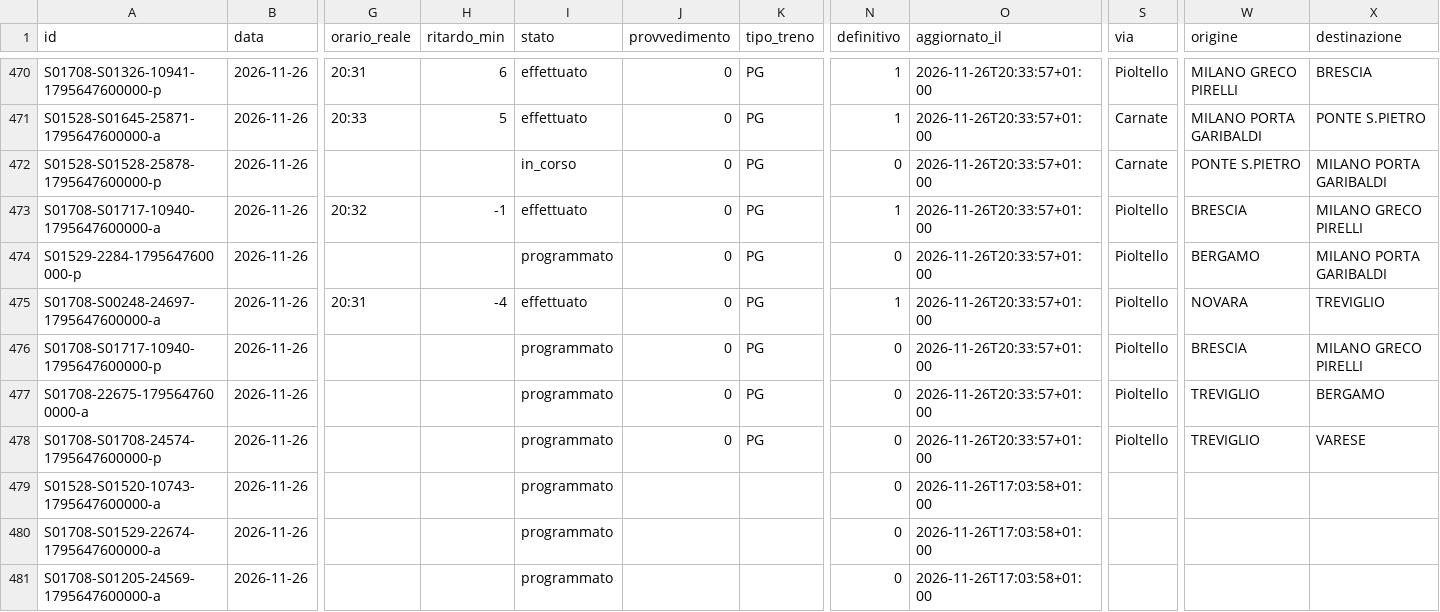
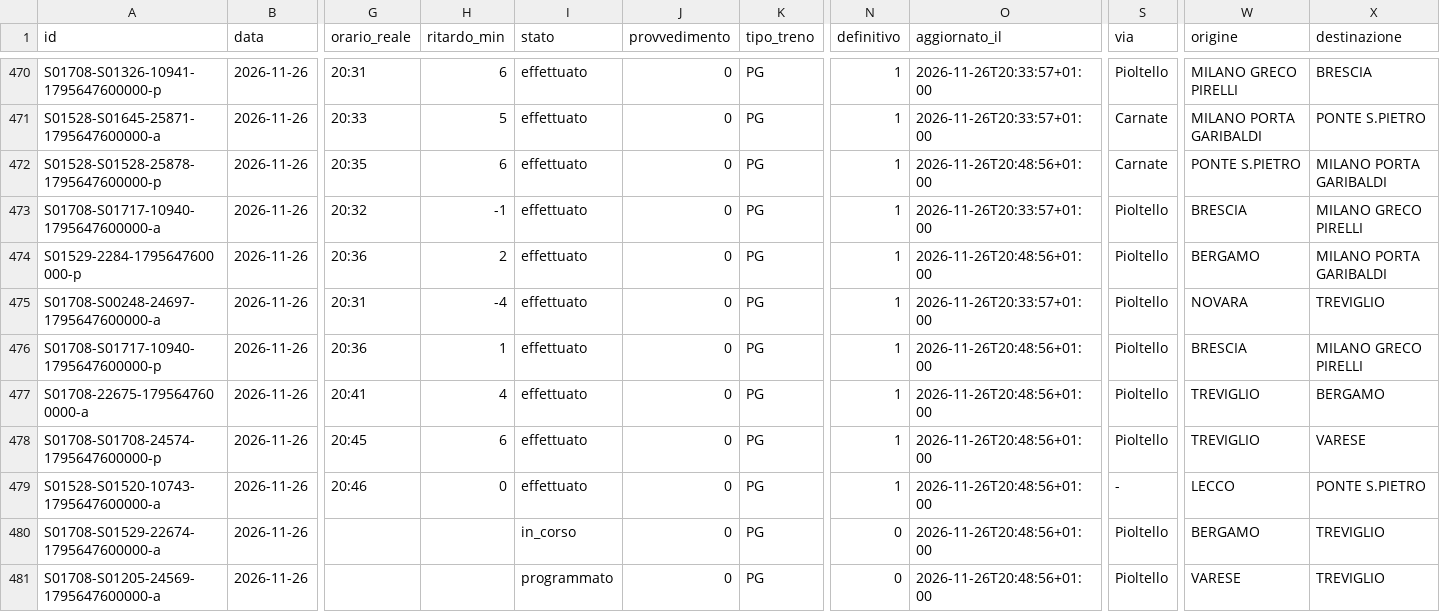
Before and after one commit to lucabonzanni/monitor-treni-bergamo, a CSV file: docs/dati/corse/2026-11-26.csv, drawn as a sheet; only a part is shown, gaps mark what is left out; the diff covers the shown part only; the diff names each change by its address in the sheet, - before the commit and + after, or states it on an @@ line.

```diff
--- a/docs/dati/corse/2026-11-26.csv
+++ b/docs/dati/corse/2026-11-26.csv
-G472 (orario_reale): (empty)
+G472 (orario_reale): 20:35
-H472 (ritardo_min): (empty)
+H472 (ritardo_min): 6
-I472 (stato): in_corso
+I472 (stato): effettuato
-N472 (definitivo): 0
+N472 (definitivo): 1
-O472 (aggiornato_il): 2026-11-26T20:33:57+01:00
+O472 (aggiornato_il): 2026-11-26T20:48:56+01:00
-G474 (orario_reale): (empty)
+G474 (orario_reale): 20:36
-H474 (ritardo_min): (empty)
+H474 (ritardo_min): 2
-I474 (stato): programmato
+I474 (stato): effettuato
-N474 (definitivo): 0
+N474 (definitivo): 1
-O474 (aggiornato_il): 2026-11-26T20:33:57+01:00
+O474 (aggiornato_il): 2026-11-26T20:48:56+01:00
-G476 (orario_reale): (empty)
+G476 (orario_reale): 20:36
-H476 (ritardo_min): (empty)
+H476 (ritardo_min): 1
-I476:I479 (stato): programmato
+I476:I479 (stato): effettuato
-N476:N479 (definitivo): 0
+N476:N479 (definitivo): 1
-O476:O478 (aggiornato_il): 2026-11-26T20:33:57+01:00
+O476:O478 (aggiornato_il): 2026-11-26T20:48:56+01:00
-G477 (orario_reale): (empty)
+G477 (orario_reale): 20:41
-H477 (ritardo_min): (empty)
+H477 (ritardo_min): 4
-G478 (orario_reale): (empty)
+G478 (orario_reale): 20:45
-H478 (ritardo_min): (empty)
+H478 (ritardo_min): 6
-G479 (orario_reale): (empty)
+G479 (orario_reale): 20:46
-H479 (ritardo_min): (empty)
+H479 (ritardo_min): 0
-J479:J481 (provvedimento): (empty)
+J479:J481 (provvedimento): 0
-K479:K481 (tipo_treno): (empty)
+K479:K481 (tipo_treno): PG
-O479:O481 (aggiornato_il): 2026-11-26T17:03:58+01:00
+O479:O481 (aggiornato_il): 2026-11-26T20:48:56+01:00
-S479 (via): (empty)
+S479 (via): -
-W479 (origine): (empty)
+W479 (origine): LECCO
-X479 (destinazione): (empty)
+X479 (destinazione): PONTE S.PIETRO
-I480 (stato): programmato
+I480 (stato): in_corso
-S480:S481 (via): (empty)
+S480:S481 (via): Pioltello
-W480 (origine): (empty)
+W480 (origine): BERGAMO
-X480:X481 (destinazione): (empty)
+X480:X481 (destinazione): TREVIGLIO
-W481 (origine): (empty)
+W481 (origine): VARESE
```
Also changed, not shown: 33 edited cells elsewhere in this file, docs/dati/corse_complete.csv, 2 other files.
